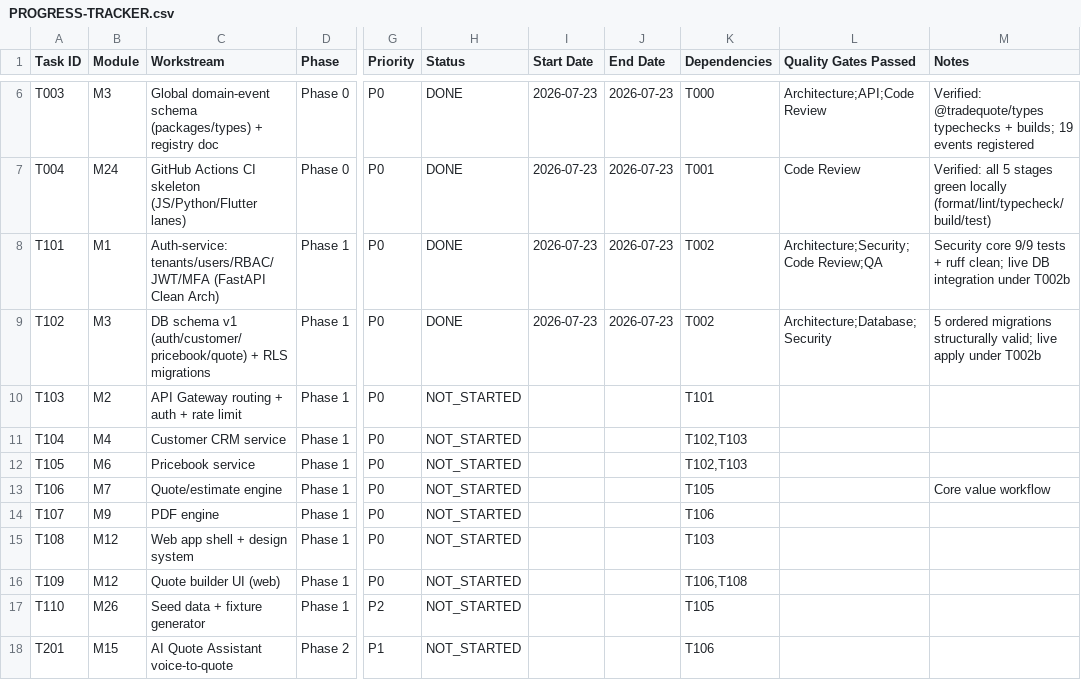
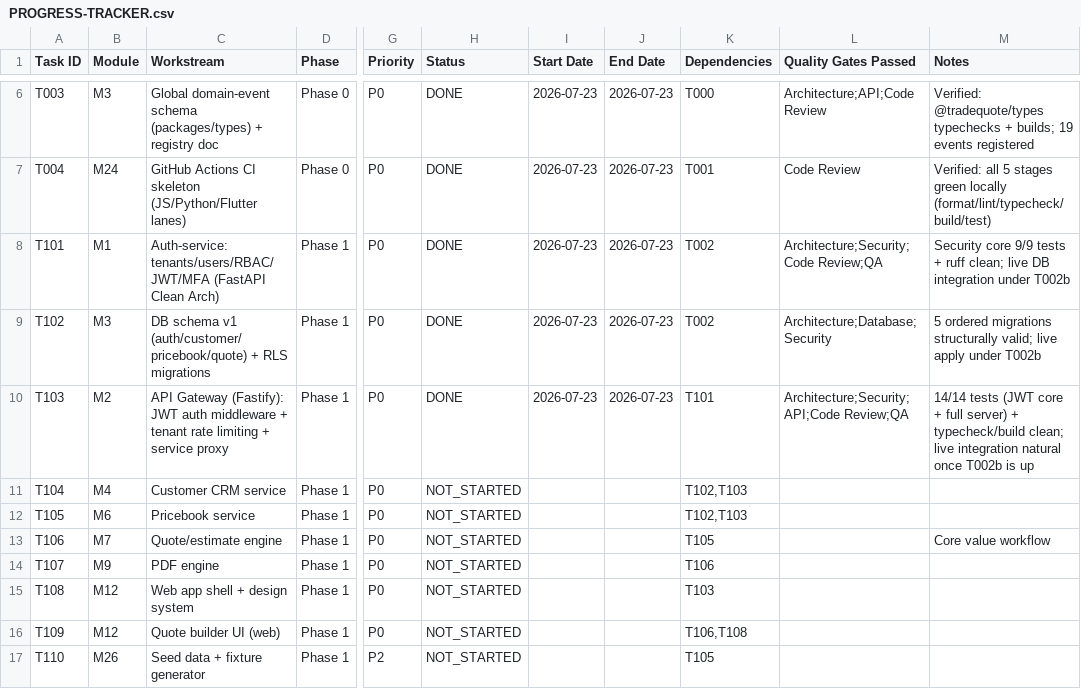
Before and after one commit to dusuq/Trade-Quote-AI, a CSV file: tracking/PROGRESS-TRACKER.csv, drawn as a sheet; only a part is shown, gaps mark what is left out; the shorter side is filled out with more unchanged rows; the diff names each change by its address in the sheet, - before the commit and + after, or states it on an @@ line.

Commit message:
fix(docs): repair literal backslash-n in 16 stub READMEs; mark T103 done
The original bash heredoc generator wrote \n instead of real newlines in
each service/app/package README's Responsibilities bullet list, rendering
as one run-on line instead of a proper list. Fixed via direct string
replacement across all 16 affected files.

Also updates TASKS.md and tracking/PROGRESS-TRACKER.csv to reflect T103
(API Gateway) done, and refreshes the Phase 1 ready-now table.

```diff
--- a/tracking/PROGRESS-TRACKER.csv
+++ b/tracking/PROGRESS-TRACKER.csv
-C10 (Workstream): API Gateway routing + auth + rate limit
+C10 (Workstream): API Gateway (Fastify): JWT auth middleware + tenant rate limiting + service proxy
-H10 (Status): NOT_STARTED
+H10 (Status): DONE
-I10 (Start Date): (empty)
+I10 (Start Date): 2026-07-23
-J10 (End Date): (empty)
+J10 (End Date): 2026-07-23
-L10 (Quality Gates Passed): (empty)
+L10 (Quality Gates Passed): Architecture;Security;API;Code Review;QA
-M10 (Notes): (empty)
+M10 (Notes): 14/14 tests (JWT core + full server) + typecheck/build clean; live integration natural once T002b is up
```
Also changed, not shown: 18 other files.
